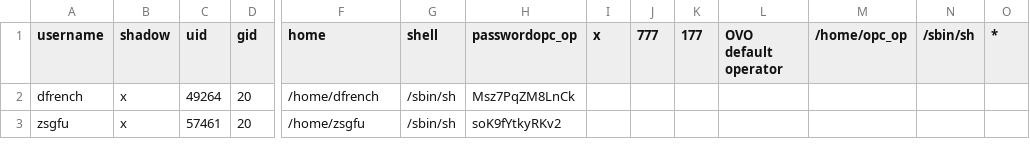
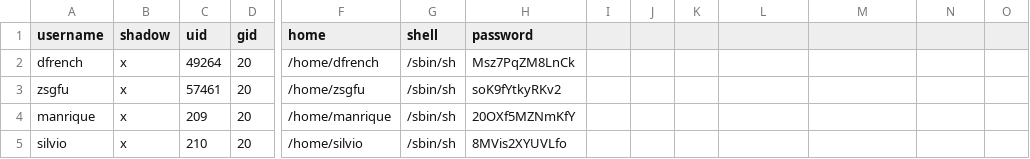
Before and after one commit to ManriqueGarcia/hp-ux-to-rhel, a CSV file: ansible/workdir/users.csv, drawn as a sheet; only a part is shown, gaps mark what is left out; rows hold the shown columns only; the diff names each change by its address in the sheet, - before the commit and + after, or states it on an @@ line.

Commit message:
add users

```diff
--- a/ansible/workdir/users.csv
+++ b/ansible/workdir/users.csv
-H1: passwordopc_op
+H1: password
-I1: x
+I1: (empty)
-J1: 777
+J1: (empty)
-K1: 177
+K1: (empty)
-L1: OVO default operator
+L1: (empty)
-M1: /home/opc_op
+M1: (empty)
-N1: /sbin/sh
+N1: (empty)
-O1: *
+O1: (empty)
+row 4: manrique | x | 209 | 20 | /home/manrique | /sbin/sh | 20OXf5MZNmKfY
+row 5: silvio | x | 210 | 20 | /home/silvio | /sbin/sh | 8MVis2XYUVLfo
```
Also changed, not shown: 4 other files.
